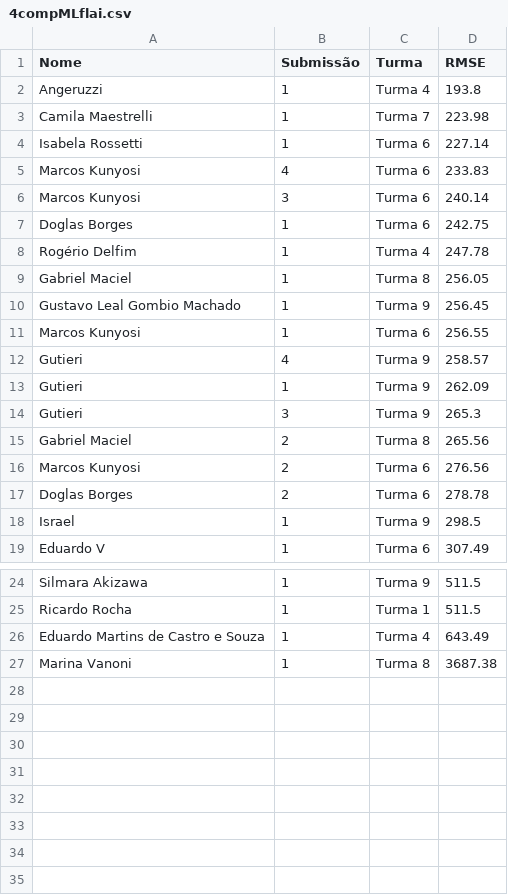
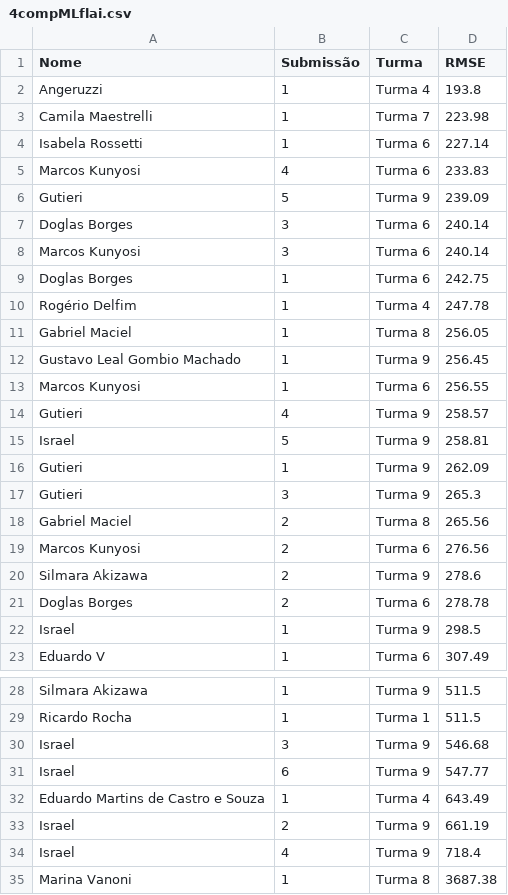
Before and after one commit to gitflai/ranking, a CSV file: 4compMLflai.csv, drawn as a sheet; only a part is shown, gaps mark what is left out; the diff names each change by its address in the sheet, - before the commit and + after, or states it on an @@ line.

```diff
--- a/4compMLflai.csv
+++ b/4compMLflai.csv
+row 6: Gutieri | 5 | Turma 9 | 239.09
+row 7: Doglas Borges | 3 | Turma 6 | 240.14
+row 15: Israel | 5 | Turma 9 | 258.81
+row 20: Silmara Akizawa | 2 | Turma 9 | 278.6
+row 30: Israel | 3 | Turma 9 | 546.68
+row 31: Israel | 6 | Turma 9 | 547.77
+row 33: Israel | 2 | Turma 9 | 661.19
+row 34: Israel | 4 | Turma 9 | 718.4
```
Also changed, not shown: 4compMLflairank.csv.
